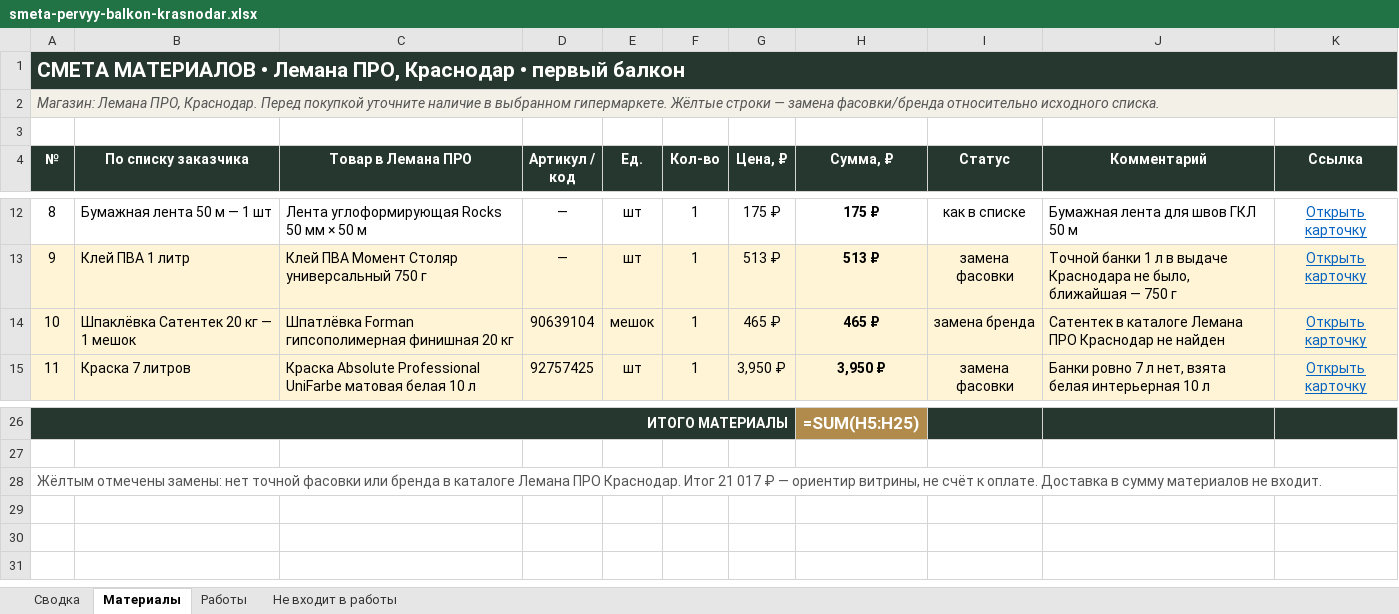
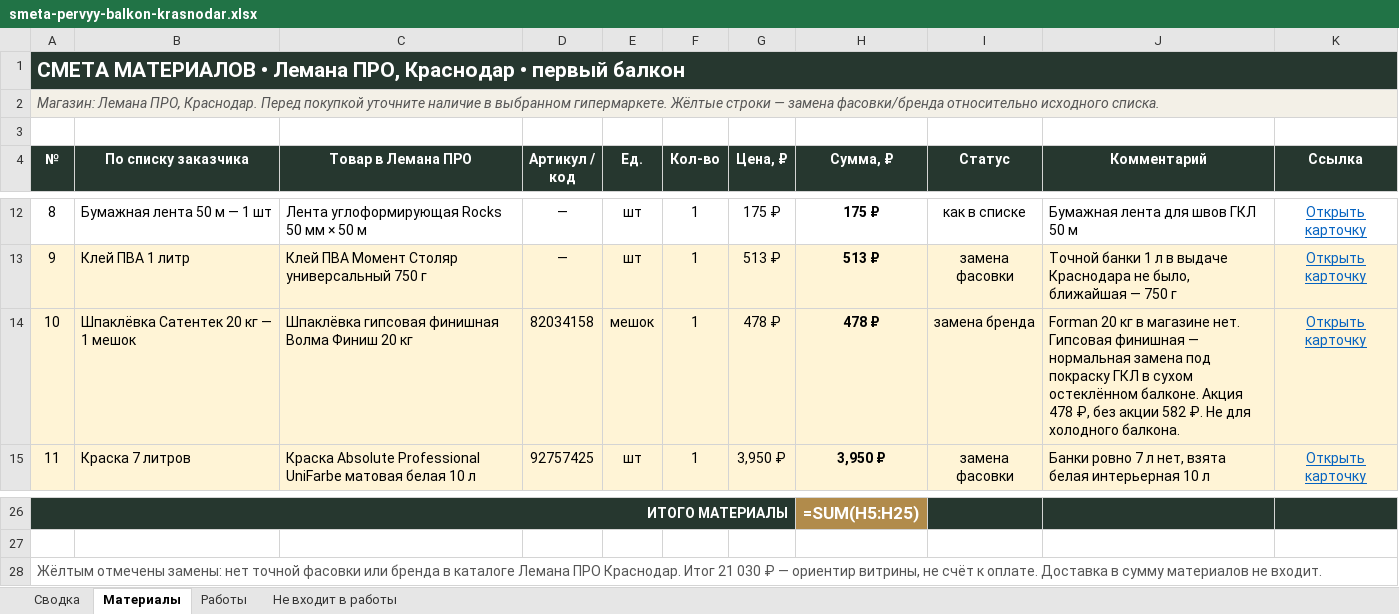
Before and after one commit to Alena931/demo, an Excel workbook: smeta-pervyy-balkon-krasnodar.xlsx, sheet Материалы, drawn as a sheet; only a part is shown, gaps mark what is left out; values as stored, in another font and other column widths than the file's, no borders; formulas without a stored value are shown as written; the diff names each change by its address in the sheet, - before the commit and + after, or states it on an @@ line.

```diff
--- a/smeta-pervyy-balkon-krasnodar.xlsx (sheet Материалы)
+++ b/smeta-pervyy-balkon-krasnodar.xlsx (sheet Материалы)
-C14 (Товар в Лемана ПРО): Шпатлёвка Forman гипсополимерная финишная 20 кг
+C14 (Товар в Лемана ПРО): Шпаклёвка гипсовая финишная Волма Финиш 20 кг
-D14 (Артикул / код): 90639104
+D14 (Артикул / код): 82034158
-G14 (Цена, ₽): 465 ₽
+G14 (Цена, ₽): 478 ₽
-H14 (Сумма, ₽): 465 ₽
+H14 (Сумма, ₽): 478 ₽
-J14 (Комментарий): Сатентек в каталоге Лемана ПРО Краснодар не найден
+J14 (Комментарий): Forman 20 кг в магазине нет. Гипсовая финишная — нормальная замена под покраску ГКЛ в сухом остеклённом балконе. Акция 478 ₽, без акции 582 ₽. Не для холодного балкона.
-A28 (№): …Итог 21 017 ₽ —…
+A28 (№): …Итог 21 030 ₽ —…
```
Also changed, not shown: sheet Сводка, sheet Не входит в работы.
